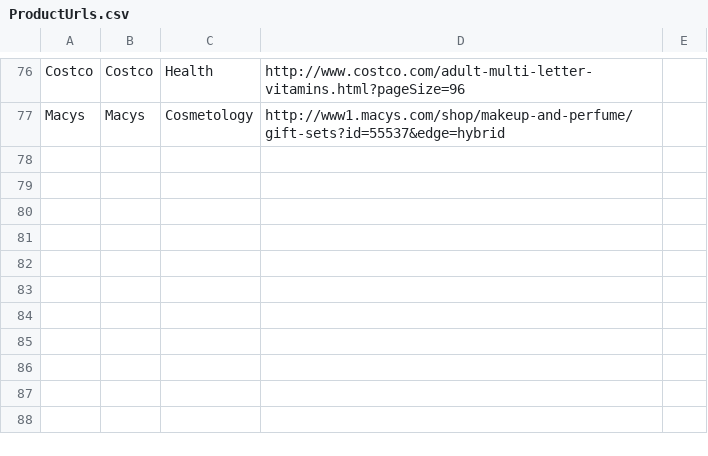
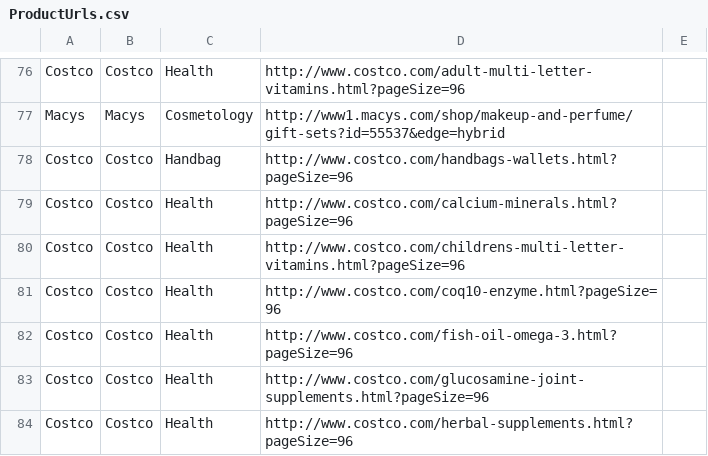
Before and after one commit to tracyqi/migo, a CSV file: ProductFetcher/ProductUrls.csv, drawn as a sheet; only a part is shown, gaps mark what is left out.

```diff
--- a/ProductFetcher/ProductUrls.csv
+++ b/ProductFetcher/ProductUrls.csv
@@ -77 +77,8 @@ Costco	Costco	Health	http://www.costco.com/adult-multi-letter-vitamins.html?page
 Macys	Macys	Cosmetology	http://www1.macys.com/shop/makeup-and-perfume/gift-sets?id=55537&edge=hybrid	
+Costco	Costco	Handbag	http://www.costco.com/handbags-wallets.html?pageSize=96	
+Costco	Costco	Health	http://www.costco.com/calcium-minerals.html?pageSize=96	
+Costco	Costco	Health	http://www.costco.com/childrens-multi-letter-vitamins.html?pageSize=96	
+Costco	Costco	Health	http://www.costco.com/coq10-enzyme.html?pageSize=96	
+Costco	Costco	Health	http://www.costco.com/fish-oil-omega-3.html?pageSize=96	
+Costco	Costco	Health	http://www.costco.com/glucosamine-joint-supplements.html?pageSize=96
+Costco	Costco	Health	http://www.costco.com/herbal-supplements.html?pageSize=96
```
Also changed, not shown: 3 other files.
